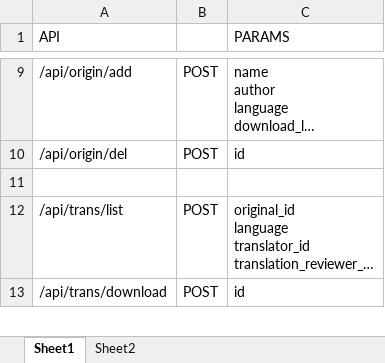
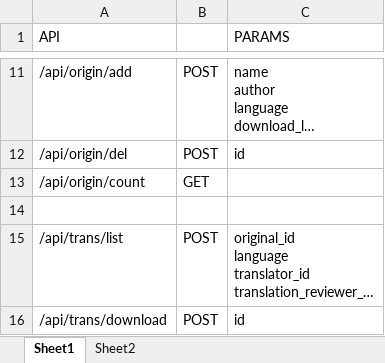
Before and after one commit to bNap/IFN711-Global-TP-back-end, an Excel workbook: DOC/API.xlsx, sheet Sheet1, drawn as a sheet; only a part is shown, gaps mark what is left out; long unchanged cells end in …; values as stored, in another font and other column widths than the file's, no borders; the diff covers the shown part only; the diff names each change by its address in the sheet, - before the commit and + after, or states it on an @@ line.

```diff
--- a/DOC/API.xlsx (sheet Sheet1)
+++ b/DOC/API.xlsx (sheet Sheet1)
+row 13: /api/origin/count | GET
```
Also changed, not shown: 4 added rows and 1 edited cell elsewhere in this sheet, 8 other files.
